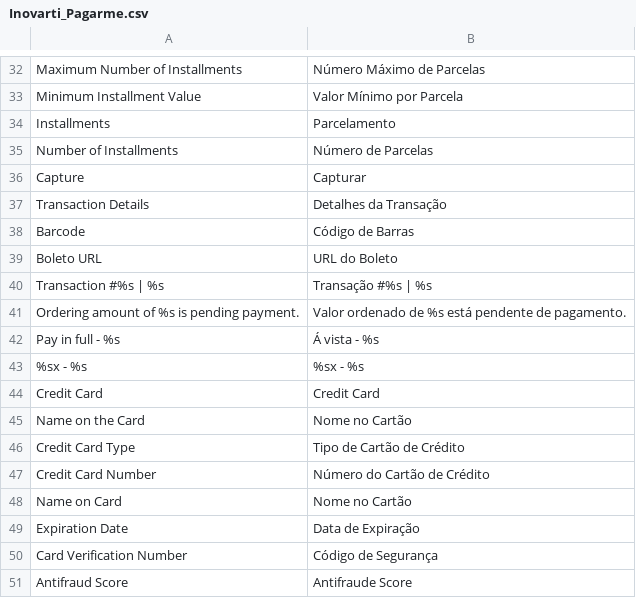
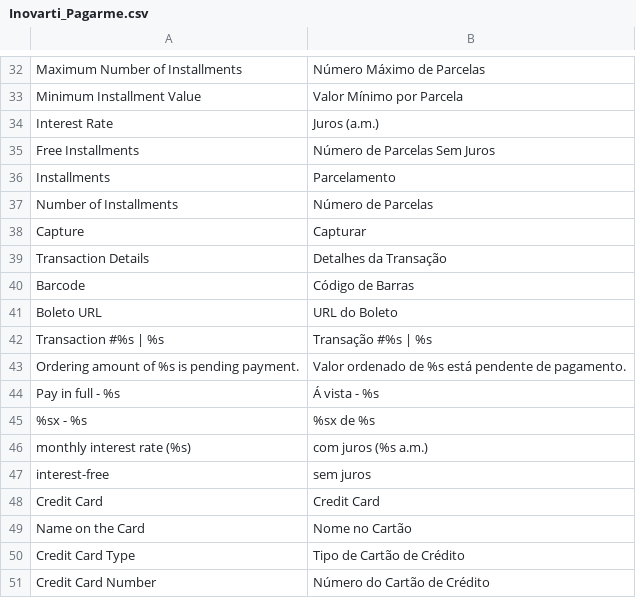
Before and after one commit to rafaelstz/pagarme-magento, a CSV file: app/locale/pt_BR/Inovarti_Pagarme.csv, drawn as a sheet; only a part is shown, gaps mark what is left out; the shorter side is filled out with more unchanged rows.

Commit message:
Adicionado juros ao parcelamento

```diff
--- a/app/locale/pt_BR/Inovarti_Pagarme.csv
+++ b/app/locale/pt_BR/Inovarti_Pagarme.csv
@@ -33,2 +33,4 @@
 "Minimum Installment Value","Valor Mínimo por Parcela"
+"Interest Rate","Juros (a.m.)"
+"Free Installments","Número de Parcelas Sem Juros"
 "Installments","Parcelamento"
@@ -42,3 +44,5 @@
 "Pay in full - %s","Á vista - %s"
-"%sx - %s","%sx - %s"
+"%sx - %s","%sx de %s"
+"monthly interest rate (%s)","com juros (%s a.m.)"
+"interest-free","sem juros"
 "Credit Card","Credit Card"
```
Also changed, not shown: 10 other files.
